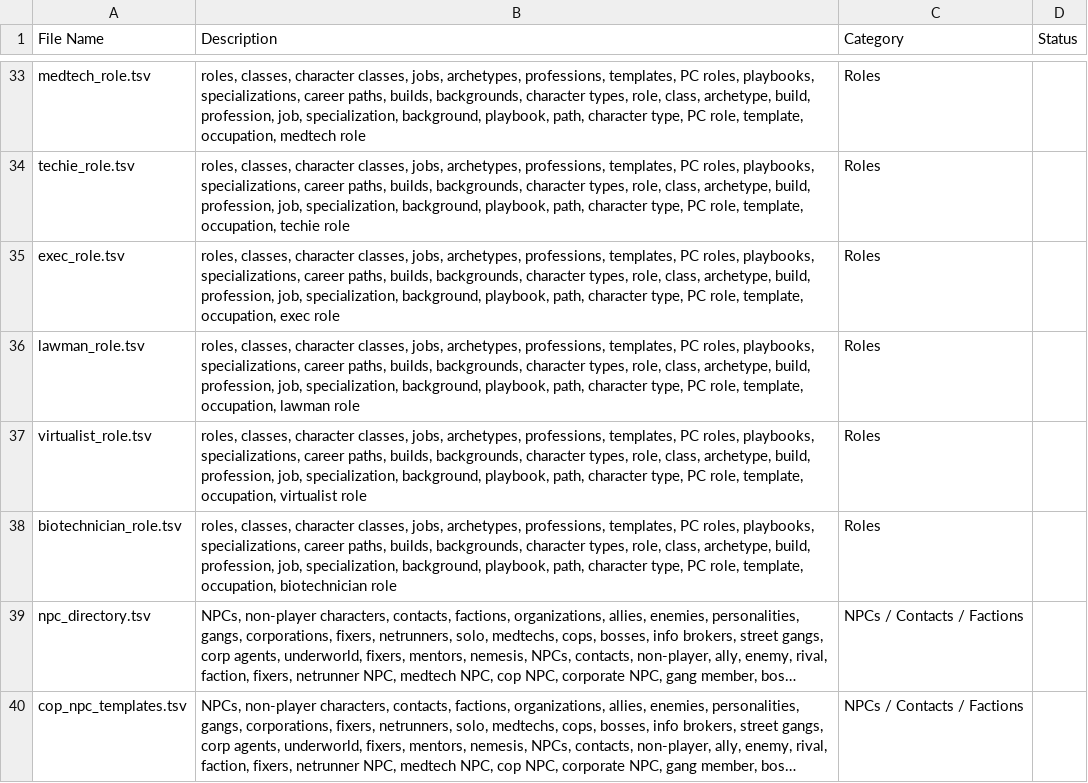
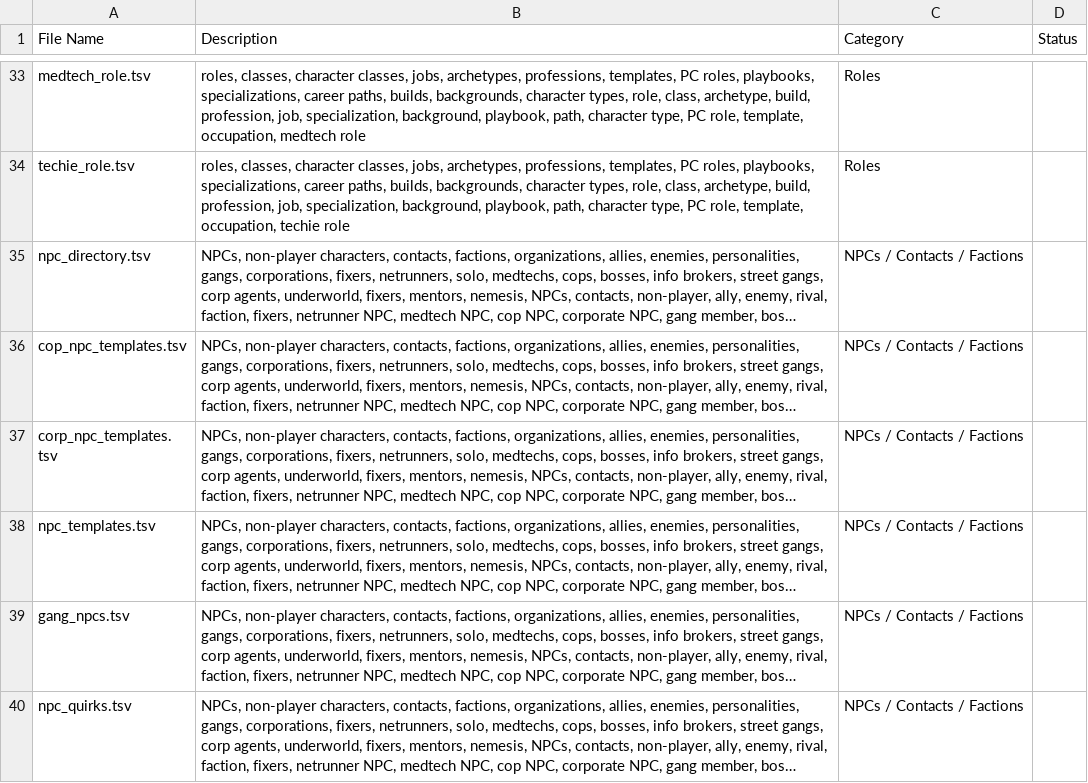
Before and after one commit to MildlySentient/Cyberpunk-api, a TSV file: index.tsv, drawn as a sheet; only a part is shown, gaps mark what is left out; the shorter side is filled out with more unchanged rows; long unchanged cells end in …; the diff names each change by its address in the sheet, - before the commit and + after, or states it on an @@ line.

Commit message:
Update index.tsv

```diff
--- a/index.tsv
+++ b/index.tsv
-row 35: exec_role.tsv | roles, classes, character classes, jobs, archetypes, professions, templates, PC roles, playbooks, specializations, career paths, builds, backgrounds, character types, role, class, archetype, build, profession, job, specialization, background, playbook, path, character type, PC role, template, occupation, exec role | Roles
-row 36: lawman_role.tsv | roles, classes, character classes, jobs, archetypes, professions, templates, PC roles, playbooks, specializations, career paths, builds, backgrounds, character types, role, class, archetype, build, profession, job, specialization, background, playbook, path, character type, PC role, template, occupation, lawman role | Roles
-row 37: virtualist_role.tsv | roles, classes, character classes, jobs, archetypes, professions, templates, PC roles, playbooks, specializations, career paths, builds, backgrounds, character types, role, class, archetype, build, profession, job, specialization, background, playbook, path, character type, PC role, template, occupation, virtualist role | Roles
-row 38: biotechnician_role.tsv | roles, classes, character classes, jobs, archetypes, professions, templates, PC roles, playbooks, specializations, career paths, builds, backgrounds, character types, role, class, archetype, build, profession, job, specialization, background, playbook, path, character type, PC role, template, occupation, biotechnician role | Roles
```
